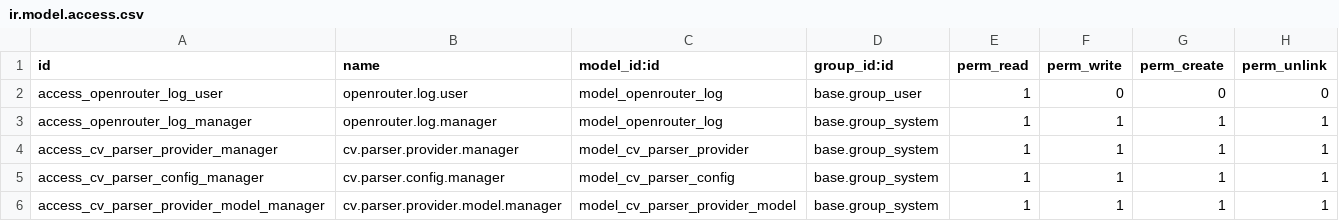
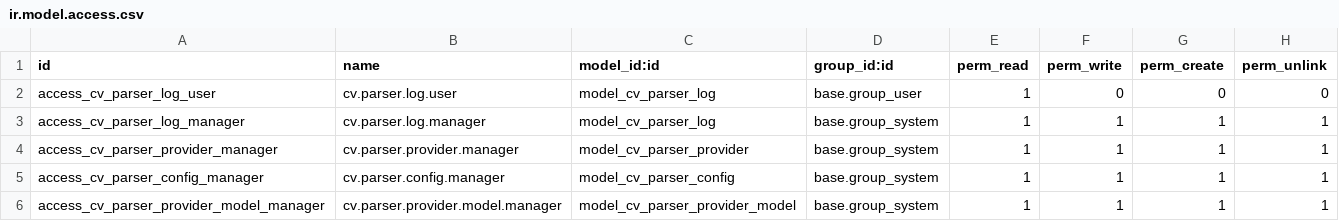
Before and after one commit to OzgurCoskunn/cv-parser-odoo, a CSV file: cv_parser/security/ir.model.access.csv, drawn as a sheet.

```diff
--- a/cv_parser/security/ir.model.access.csv
+++ b/cv_parser/security/ir.model.access.csv
@@ -1,4 +1,4 @@
 id,name,model_id:id,group_id:id,perm_read,perm_write,perm_create,perm_unlink
-access_openrouter_log_user,openrouter.log.user,model_openrouter_log,base.group_user,1,0,0,0
-access_openrouter_log_manager,openrouter.log.manager,model_openrouter_log,base.group_system,1,1,1,1
+access_cv_parser_log_user,cv.parser.log.user,model_cv_parser_log,base.group_user,1,0,0,0
+access_cv_parser_log_manager,cv.parser.log.manager,model_cv_parser_log,base.group_system,1,1,1,1
 access_cv_parser_provider_manager,cv.parser.provider.manager,model_cv_parser_provider,base.group_system,1,1,1,1
```
Also changed, not shown: 7 other files.
